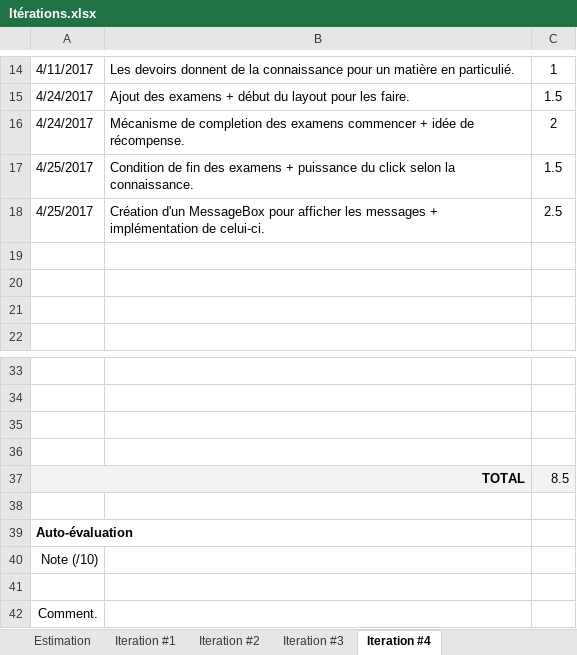
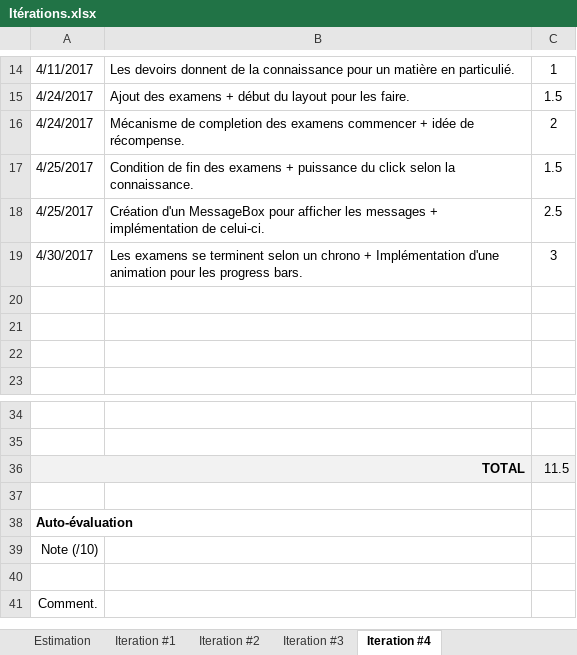
Before and after one commit to billotlogs/POIFR_LeLab4, an Excel workbook: Itérations.xlsx, sheet Iteration #4, drawn as a sheet; only a part is shown, gaps mark what is left out; values as stored, in another font and other column widths than the file's, no borders; charts and pictures not drawn; removed rows and columns are numbered as before the commit, all else as after; the diff names each change by its address in the sheet, - before the commit and + after, or states it on an @@ line.

Commit message:
Les examens se terminent selon un chrono + Implémentation d'une animation pour les progress bars.

```diff
--- a/Itérations.xlsx (sheet Iteration #4)
+++ b/Itérations.xlsx (sheet Iteration #4)
+row 19: 4/30/2017 | Les examens se terminent selon un chrono + Implémentation d'une animation pour les progress bars. | 3
-row 35: (empty)
-row 36: (empty)
-C36: 8.5
+C36: 11.5
```
Also changed, not shown: charts or pictures, 6 other files.
